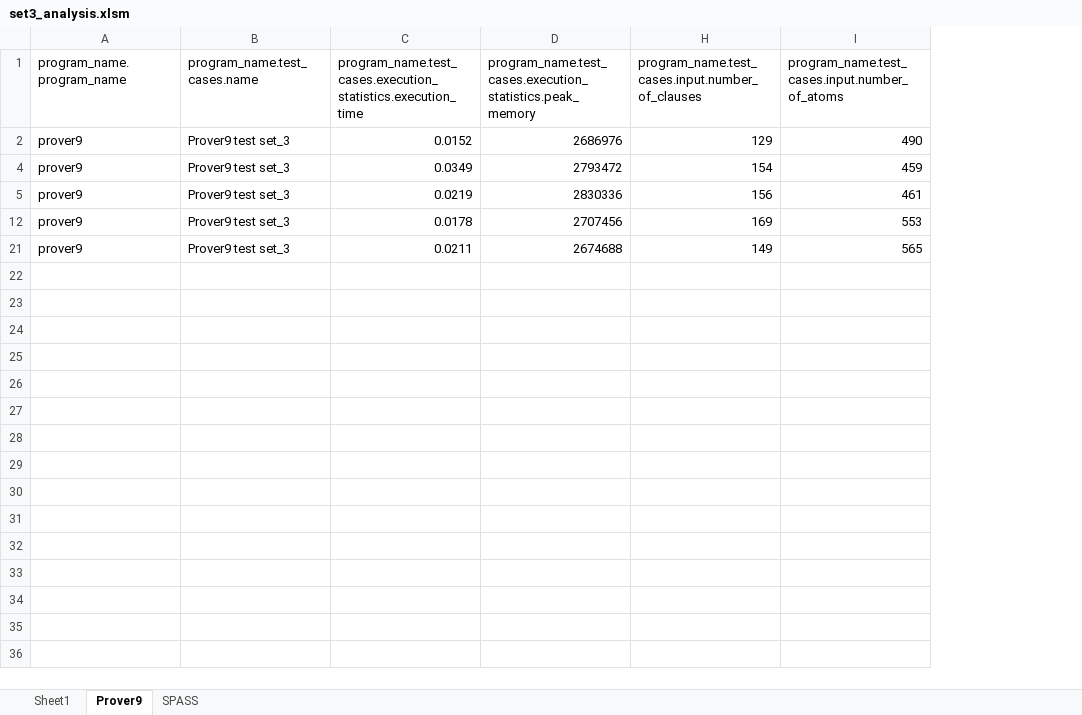
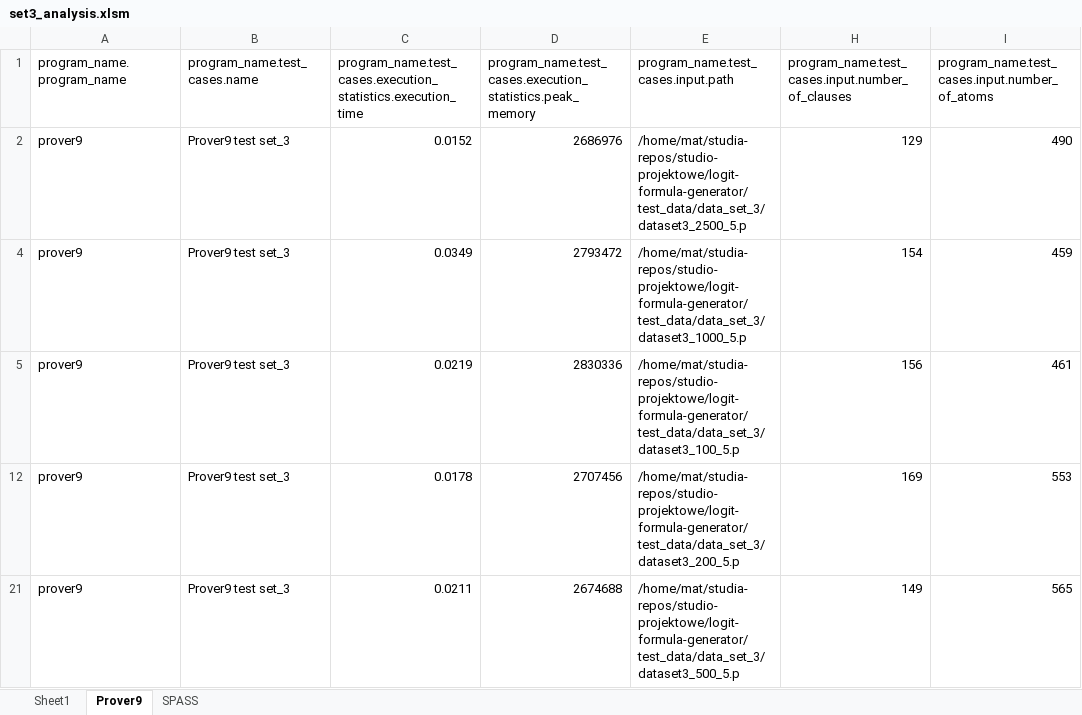
Before and after one commit to Mateusz-Grzelinski/set-research-documentation, an Excel workbook: outputs/set3/set3_analysis.xlsm, sheet Prover9, drawn as a sheet; only a part is shown; values as stored, in another font and other column widths than the file's, no borders; charts and pictures and table styles not drawn; the diff names each change by its address in the sheet, - before the commit and + after, or states it on an @@ line.

```diff
--- a/outputs/set3/set3_analysis.xlsm (sheet Prover9)
+++ b/outputs/set3/set3_analysis.xlsm (sheet Prover9)
@@ column E unhidden, rows 1-21: program_name.test_cases.input.path | /home/mat/studia-repos/studio-projektowe/logit-formula-generator/test_data/data_set_3/dataset3_2500_5.p | /home/mat/studia-repos/studio-projektowe/logit-formula-generator/test_data/data_set_3/dataset3_1000_5.p | /home/mat/studia-repos/studio-projektowe/logit-formula-generator/test_data/data_set_3/dataset3_100_5.p | /home/mat/studia-repos/studio-projektowe/logit-formula-generator/test_data/data_set_3/dataset3_200_5.p | /home/mat/studia-repos/studio-projektowe/logit-formula-generator/test_data/data_set_3/dataset3_500_5.p @@
```
Also changed, not shown: charts or pictures, outputs/set1/set1_analysis.xlsm, outputs/set2/set2_analysis.xlsm.
